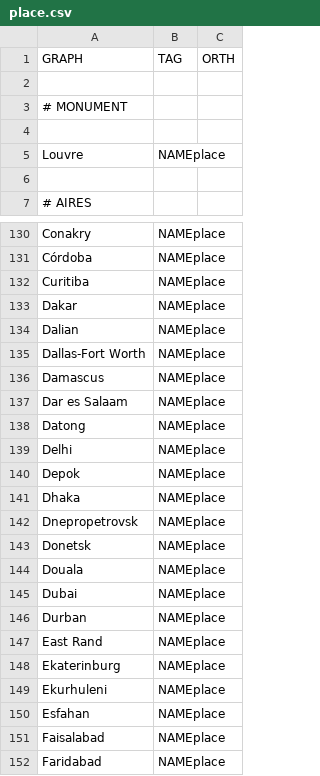
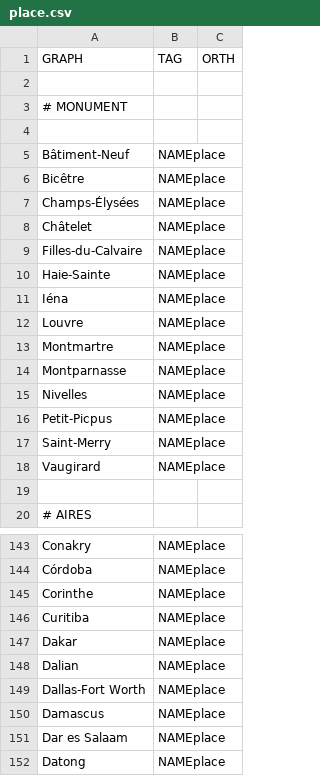
Before and after one commit to oeuvres/alix, a CSV file: java/alix/fr/place.csv, drawn as a sheet; only a part is shown, gaps mark what is left out; the shorter side is filled out with more unchanged rows.

```diff
--- a/java/alix/fr/place.csv
+++ b/java/alix/fr/place.csv
@@ -4,3 +4,16 @@ GRAPH,TAG,ORTH
 
+Bâtiment-Neuf,NAMEplace
+Bicêtre,NAMEplace
+Champs-Élysées,NAMEplace
+Châtelet,NAMEplace
+Filles-du-Calvaire,NAMEplace
+Haie-Sainte,NAMEplace
+Iéna,NAMEplace
 Louvre,NAMEplace
+Montmartre,NAMEplace
+Montparnasse,NAMEplace
+Nivelles,NAMEplace
+Petit-Picpus,NAMEplace
+Saint-Merry,NAMEplace
+Vaugirard,NAMEplace
 
@@ -131,2 +144,3 @@ Conakry,NAMEplace
 Córdoba,NAMEplace
+Corinthe,NAMEplace
 Curitiba,NAMEplace
```
Also changed, not shown: java/alix/fr/commune.csv, java/alix/fr/name.csv, 9 other files.
